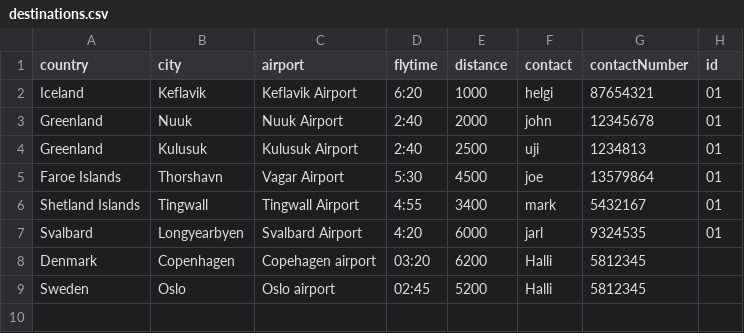
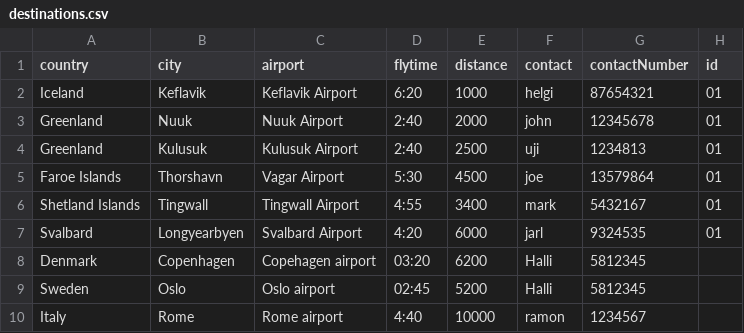
Before and after one commit to agustbirgir/Verklegt_namskeid1, a CSV file: files/destinations.csv, drawn as a sheet; the diff names each change by its address in the sheet, - before the commit and + after, or states it on an @@ line.

```diff
--- a/files/destinations.csv
+++ b/files/destinations.csv
+row 10: Italy | Rome | Rome airport | 4:40 | 10000 | ramon | 1234567
```
Also changed, not shown: files/employees.csv, files/flights.csv, 4 other files.
